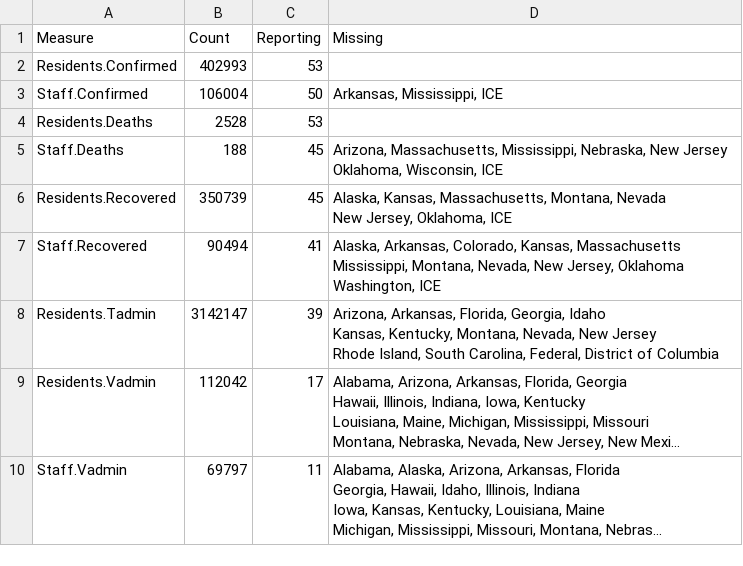
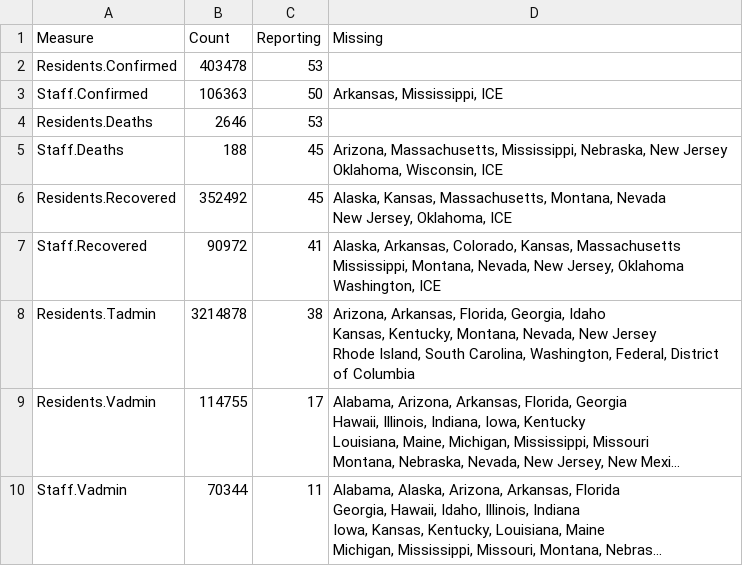
Before and after one commit to uclalawcovid19behindbars/data, a CSV file: latest-data/national_aggregate_counts.csv, drawn as a sheet; long unchanged cells end in …; the diff names each change by its address in the sheet, - before the commit and + after, or states it on an @@ line.

```diff
--- a/latest-data/national_aggregate_counts.csv
+++ b/latest-data/national_aggregate_counts.csv
-B2 (Count): 402993
+B2 (Count): 403478
-B3 (Count): 106004
+B3 (Count): 106363
-B4 (Count): 2528
+B4 (Count): 2646
-B6 (Count): 350739
+B6 (Count): 352492
-B7 (Count): 90494
+B7 (Count): 90972
-B8 (Count): 3142147
+B8 (Count): 3214878
-C8 (Reporting): 39
+C8 (Reporting): 38
-D8 (Missing): …South Carolina, Federal, District…
+D8 (Missing): …South Carolina, Washington, Federal, District…
-B9 (Count): 112042
+B9 (Count): 114755
-B10 (Count): 69797
+B10 (Count): 70344
```
Also changed, not shown: latest-data/adult_facility_covid_counts.csv, latest-data/state_aggregate_counts.csv.
